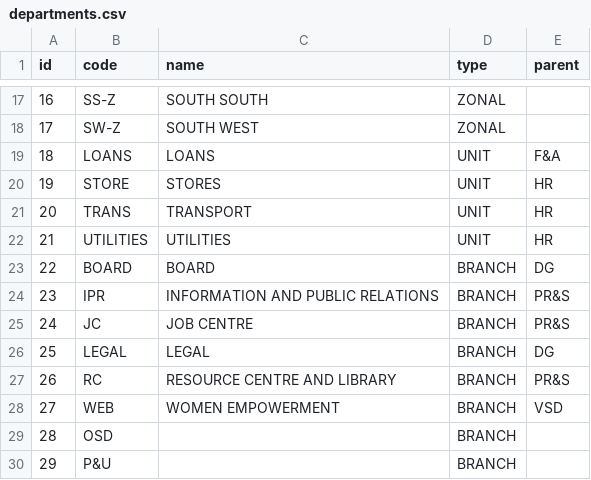
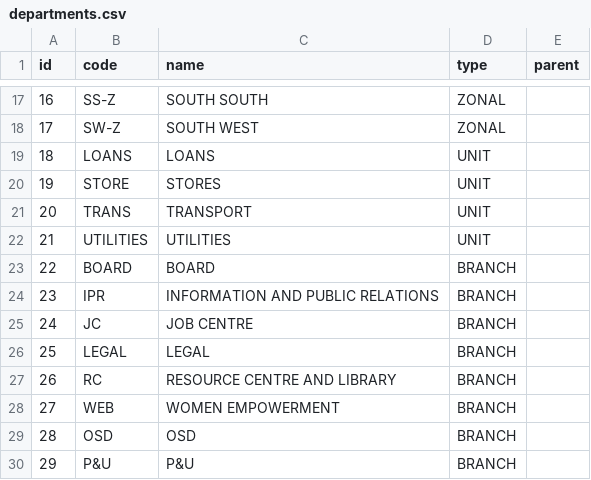
Before and after one commit to DataDruid-Technologies/nde-internal-project, a CSV file: data_uploads/departments.csv, drawn as a sheet; only a part is shown, gaps mark what is left out.

```diff
--- a/data_uploads/departments.csv
+++ b/data_uploads/departments.csv
@@ -18,13 +18,13 @@ id,code,name,type,parent
 17,SW-Z,SOUTH WEST,ZONAL,
-18,LOANS,LOANS,UNIT,F&A
-19,STORE,STORES,UNIT,HR
-20,TRANS,TRANSPORT,UNIT,HR
-21,UTILITIES,UTILITIES,UNIT,HR
-22,BOARD,BOARD,BRANCH,DG
-23,IPR,INFORMATION AND PUBLIC RELATIONS,BRANCH,PR&S
-24,JC,JOB CENTRE,BRANCH,PR&S
-25,LEGAL,LEGAL,BRANCH,DG
-26,RC,RESOURCE CENTRE AND LIBRARY,BRANCH,PR&S
-27,WEB,WOMEN EMPOWERMENT,BRANCH,VSD
-28,OSD,,BRANCH,
-29,P&U,,BRANCH,
+18,LOANS,LOANS,UNIT,
+19,STORE,STORES,UNIT,
+20,TRANS,TRANSPORT,UNIT,
+21,UTILITIES,UTILITIES,UNIT,
+22,BOARD,BOARD,BRANCH,
+23,IPR,INFORMATION AND PUBLIC RELATIONS,BRANCH,
+24,JC,JOB CENTRE,BRANCH,
+25,LEGAL,LEGAL,BRANCH,
+26,RC,RESOURCE CENTRE AND LIBRARY,BRANCH,
+27,WEB,WOMEN EMPOWERMENT,BRANCH,
+28,OSD,OSD,BRANCH,
+29,P&U,P&U,BRANCH,
```
Also changed, not shown: data_uploads/nominal_user_creation.csv, 25 other files.
